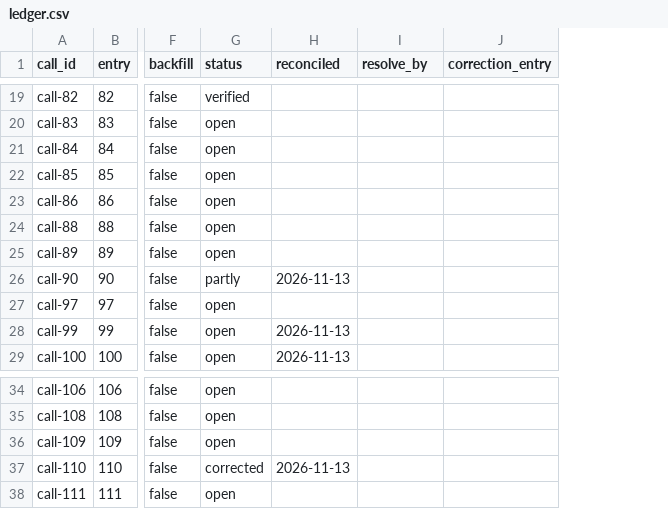
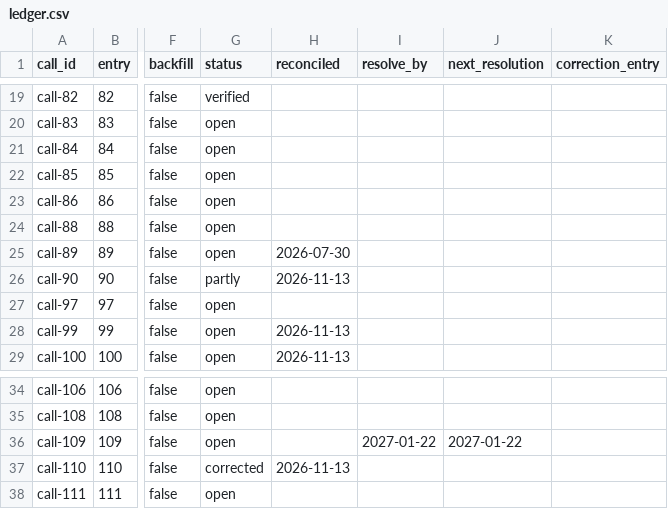
Before and after one commit to cynthia-git11/clawq-diary, a CSV file: ledger.csv, drawn as a sheet; only a part is shown, gaps mark what is left out; the diff covers the shown part only; the diff names each change by its address in the sheet, - before the commit and + after, or states it on an @@ line.

Commit message:
gen-ledger: apply review fixes (dates, retractions, honest method text, ja.html, COI pointers, a11y)
- Final dates: also read 「DATE 终审/终裁」「DATE 前后终审」「期限 DATE」「维持 ⏳ 至 DATE」; resolve_dates,
  next_resolution (Upcoming list) and resolve_by (overdue). Fallback says "no final date machine-read from
  the card — see card" / 「未从卡片解析出终审日」, never "no date". Open without a parsed date: 62 -> 54.
- Retracted wording only when a 「…」 quote is directly followed by a retraction verb; only for ✗ calls.
  call-119 no longer attributes Anthropic's withdrawal to the author; 138 / 140 show
  "sub-claim judged wrong at reconciliation".
- Reconciliation also accepts 「DATE 对账（ENTRY N）：」 (call-89 -> 2026-07-30); 「（DATE 读数：」 shown as
  "last reading".
- Claim descriptions for open/partly calls without a note carry a card excerpt (证伪口/验收/回滚 first);
  disclosure / holdings / LP sentences are never copied.
- Wording: 「事前写下的 69 条中已裁定 18；事后补记 18 条中已裁定 0」 and "written before the outcome" replace
  事前登记 / pre-registered; Method text states the computed split (9 of 18 resolved carry a dated note,
  the rest are settled in the card text, 3 via a correction entry) and 59 证伪口 + 20 验收/回滚 cards;
  correction gaps say "call date to correction date".
- ja.html: the two stale FAQ counts (24 判断, 1〜5 日) now carry the computed counts and date.
- theses-en.html: conflict-of-interest pointer on the 31 rows whose card has a 利益披露 line; footer reuses
  the CLAUDE_EN sentence; commit links get aria-labels and --muted colour; Open themes are h3.
- New first commits are frozen only once they are on origin/main; BOM written as ﻿.

```diff
--- a/ledger.csv
+++ b/ledger.csv
+column J (next_resolution), row 36: 2027-01-22
-H25 (reconciled): (empty)
+H25 (reconciled): 2026-07-30
-I36 (resolve_by): (empty)
+I36 (resolve_by): 2027-01-22
```
Also changed, not shown: 7 edited cells elsewhere in this file, 6 other files.
